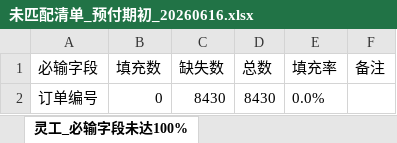
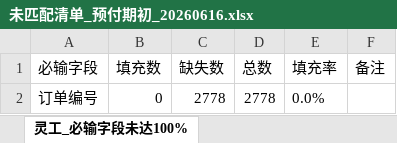
Before and after one commit to AlinaXiong/hero-digital-etl, an Excel workbook: output/ap_prepayment_opening_db/未匹配清单_预付期初_20260616.xlsx, sheet 灵工_必输字段未达100%, drawn as a sheet; values as stored, in another font and other column widths than the file's, no borders; the diff names each change by its address in the sheet, - before the commit and + after, or states it on an @@ line.

```diff
--- a/output/ap_prepayment_opening_db/未匹配清单_预付期初_20260616.xlsx (sheet 灵工_必输字段未达100%)
+++ b/output/ap_prepayment_opening_db/未匹配清单_预付期初_20260616.xlsx (sheet 灵工_必输字段未达100%)
-C2 (缺失数): 8430
+C2 (缺失数): 2778
-D2 (总数): 8430
+D2 (总数): 2778
```
Also changed, not shown: output/ap_prepayment_opening_db/Hand按ID查不到的供应商_预付期初_20260616.xlsx, 2 other files.
